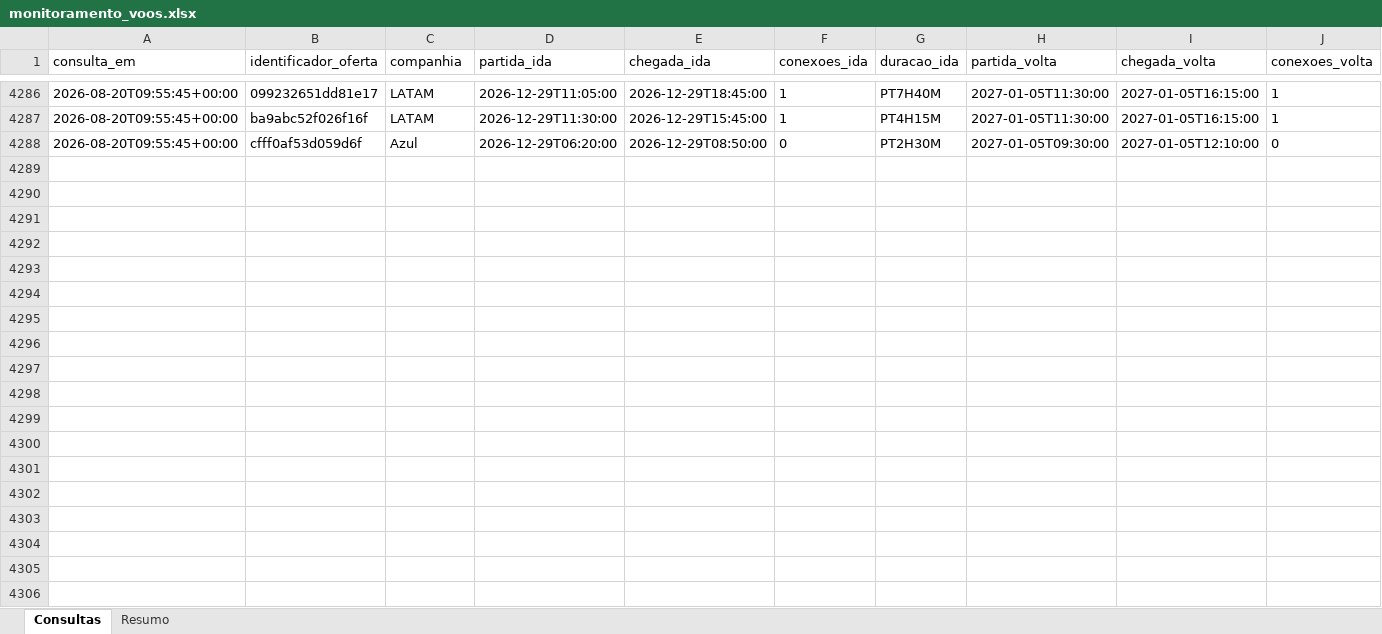
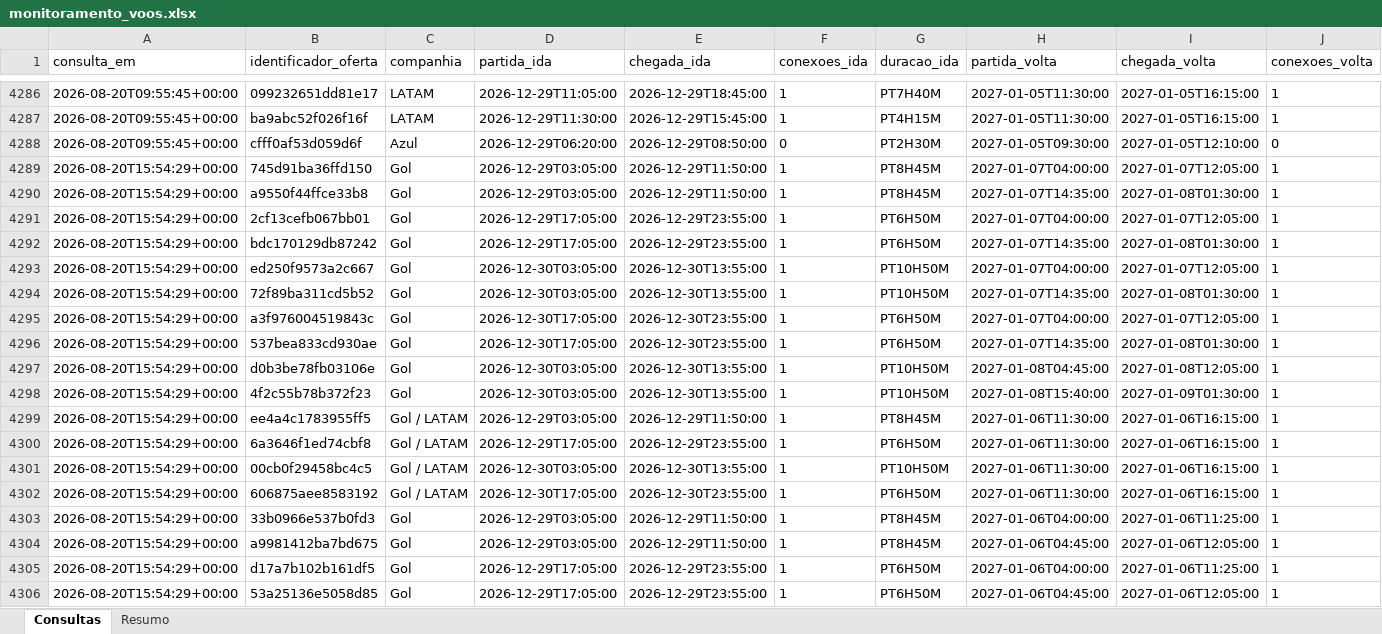
Before and after one commit to asouzaa/monitora-voos, an Excel workbook: docs/monitoramento_voos.xlsx, sheet Consultas, drawn as a sheet; only a part is shown, gaps mark what is left out; values as stored, in another font and other column widths than the file's, no borders; rows hold the shown columns only; the diff covers the shown part only; the diff names each change by its address in the sheet, - before the commit and + after, or states it on an @@ line.

```diff
--- a/docs/monitoramento_voos.xlsx (sheet Consultas)
+++ b/docs/monitoramento_voos.xlsx (sheet Consultas)
+row 4289: 2026-08-20T15:54:29+00:00 | 745d91ba36ffd150 | Gol | 2026-12-29T03:05:00 | 2026-12-29T11:50:00 | 1 | PT8H45M | 2027-01-07T04:00:00 | 2027-01-07T12:05:00 | 1
+row 4290: 2026-08-20T15:54:29+00:00 | a9550f44ffce33b8 | Gol | 2026-12-29T03:05:00 | 2026-12-29T11:50:00 | 1 | PT8H45M | 2027-01-07T14:35:00 | 2027-01-08T01:30:00 | 1
+row 4291: 2026-08-20T15:54:29+00:00 | 2cf13cefb067bb01 | Gol | 2026-12-29T17:05:00 | 2026-12-29T23:55:00 | 1 | PT6H50M | 2027-01-07T04:00:00 | 2027-01-07T12:05:00 | 1
+row 4292: 2026-08-20T15:54:29+00:00 | bdc170129db87242 | Gol | 2026-12-29T17:05:00 | 2026-12-29T23:55:00 | 1 | PT6H50M | 2027-01-07T14:35:00 | 2027-01-08T01:30:00 | 1
+row 4293: 2026-08-20T15:54:29+00:00 | ed250f9573a2c667 | Gol | 2026-12-30T03:05:00 | 2026-12-30T13:55:00 | 1 | PT10H50M | 2027-01-07T04:00:00 | 2027-01-07T12:05:00 | 1
+row 4294: 2026-08-20T15:54:29+00:00 | 72f89ba311cd5b52 | Gol | 2026-12-30T03:05:00 | 2026-12-30T13:55:00 | 1 | PT10H50M | 2027-01-07T14:35:00 | 2027-01-08T01:30:00 | 1
+row 4295: 2026-08-20T15:54:29+00:00 | a3f976004519843c | Gol | 2026-12-30T17:05:00 | 2026-12-30T23:55:00 | 1 | PT6H50M | 2027-01-07T04:00:00 | 2027-01-07T12:05:00 | 1
+row 4296: 2026-08-20T15:54:29+00:00 | 537bea833cd930ae | Gol | 2026-12-30T17:05:00 | 2026-12-30T23:55:00 | 1 | PT6H50M | 2027-01-07T14:35:00 | 2027-01-08T01:30:00 | 1
+row 4297: 2026-08-20T15:54:29+00:00 | d0b3be78fb03106e | Gol | 2026-12-30T03:05:00 | 2026-12-30T13:55:00 | 1 | PT10H50M | 2027-01-08T04:45:00 | 2027-01-08T12:05:00 | 1
+row 4298: 2026-08-20T15:54:29+00:00 | 4f2c55b78b372f23 | Gol | 2026-12-30T03:05:00 | 2026-12-30T13:55:00 | 1 | PT10H50M | 2027-01-08T15:40:00 | 2027-01-09T01:30:00 | 1
+row 4299: 2026-08-20T15:54:29+00:00 | ee4a4c1783955ff5 | Gol / LATAM | 2026-12-29T03:05:00 | 2026-12-29T11:50:00 | 1 | PT8H45M | 2027-01-06T11:30:00 | 2027-01-06T16:15:00 | 1
+row 4300: 2026-08-20T15:54:29+00:00 | 6a3646f1ed74cbf8 | Gol / LATAM | 2026-12-29T17:05:00 | 2026-12-29T23:55:00 | 1 | PT6H50M | 2027-01-06T11:30:00 | 2027-01-06T16:15:00 | 1
+row 4301: 2026-08-20T15:54:29+00:00 | 00cb0f29458bc4c5 | Gol / LATAM | 2026-12-30T03:05:00 | 2026-12-30T13:55:00 | 1 | PT10H50M | 2027-01-06T11:30:00 | 2027-01-06T16:15:00 | 1
+row 4302: 2026-08-20T15:54:29+00:00 | 606875aee8583192 | Gol / LATAM | 2026-12-30T17:05:00 | 2026-12-30T23:55:00 | 1 | PT6H50M | 2027-01-06T11:30:00 | 2027-01-06T16:15:00 | 1
+row 4303: 2026-08-20T15:54:29+00:00 | 33b0966e537b0fd3 | Gol | 2026-12-29T03:05:00 | 2026-12-29T11:50:00 | 1 | PT8H45M | 2027-01-06T04:00:00 | 2027-01-06T11:25:00 | 1
+row 4304: 2026-08-20T15:54:29+00:00 | a9981412ba7bd675 | Gol | 2026-12-29T03:05:00 | 2026-12-29T11:50:00 | 1 | PT8H45M | 2027-01-06T04:45:00 | 2027-01-06T12:05:00 | 1
+row 4305: 2026-08-20T15:54:29+00:00 | d17a7b102b161df5 | Gol | 2026-12-29T17:05:00 | 2026-12-29T23:55:00 | 1 | PT6H50M | 2027-01-06T04:00:00 | 2027-01-06T11:25:00 | 1
+row 4306: 2026-08-20T15:54:29+00:00 | 53a25136e5058d85 | Gol | 2026-12-29T17:05:00 | 2026-12-29T23:55:00 | 1 | PT6H50M | 2027-01-06T04:45:00 | 2027-01-06T12:05:00 | 1
```
Also changed, not shown: 102 added rows elsewhere in this sheet, sheet Resumo, 1 other file.
